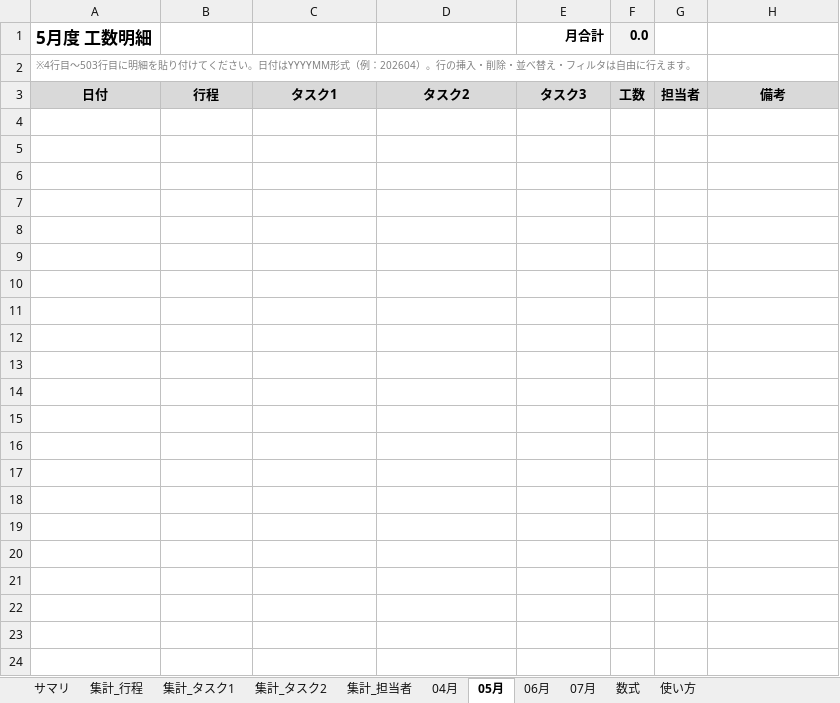
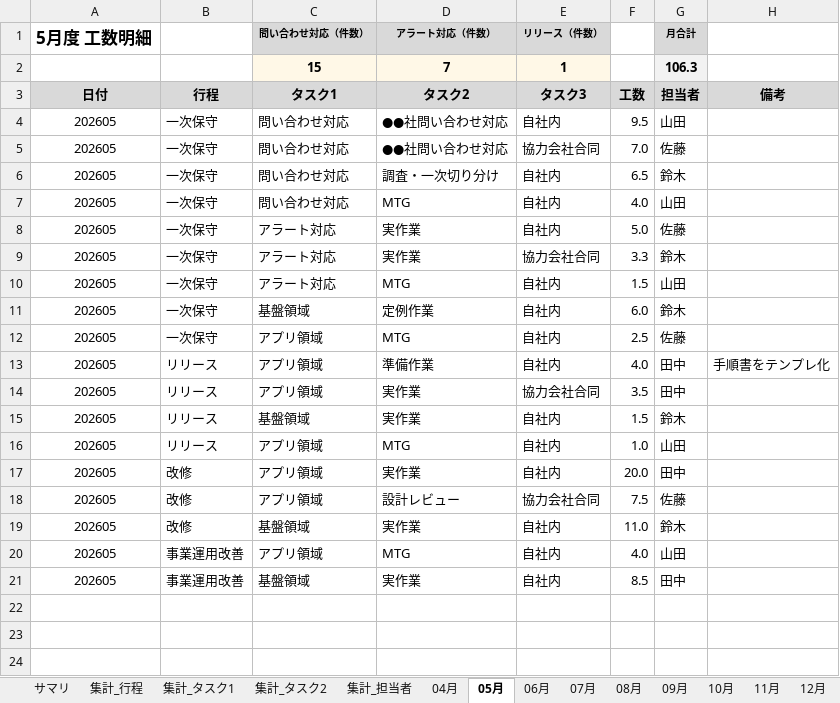
Before and after one commit to rgx-caffein-zero/dev_maneger, an Excel workbook: data/工数管理_年度テンプレート.xlsx, sheet 05月, drawn as a sheet; only a part is shown; the shorter side is filled out with more unchanged rows; values as stored, in another font and other column widths than the file's, no borders; charts and pictures and conditional formats not drawn; removed rows and columns are numbered as before the commit, all else as after; the diff covers the shown part only; the diff names each change by its address in the sheet, - before the commit and + after, or states it on an @@ line.

```diff
--- a/data/工数管理_年度テンプレート.xlsx (sheet 05月)
+++ b/data/工数管理_年度テンプレート.xlsx (sheet 05月)
@@ sheet tab unhidden: 08月 @@
@@ sheet tab unhidden: 09月 @@
@@ sheet tab unhidden: 10月 @@
@@ sheet tab unhidden: 11月 @@
@@ sheet tab unhidden: 12月 @@
-row 1: 5月度 工数明細 |  |  |  | 月合計 | 0.0
-row 2: ※4行目〜503行目に明細を貼り付けてください。日付はYYYYMM形式（例：202604）。行の挿入・削除・並べ替え・フィルタは自由に行えます。
+row 1: 5月度 工数明細 |  | 問い合わせ対応（件数） | アラート対応（件数） | リリース（件数） |  | 月合計
+row 2:  |  | 15 | 7 | 1 |  | 106.3
+row 4: 202605 | 一次保守 | 問い合わせ対応 | ●●社問い合わせ対応 | 自社内 | 9.5 | 山田
+row 5: 202605 | 一次保守 | 問い合わせ対応 | ●●社問い合わせ対応 | 協力会社合同 | 7.0 | 佐藤
+row 6: 202605 | 一次保守 | 問い合わせ対応 | 調査・一次切り分け | 自社内 | 6.5 | 鈴木
+row 7: 202605 | 一次保守 | 問い合わせ対応 | MTG | 自社内 | 4.0 | 山田
+row 8: 202605 | 一次保守 | アラート対応 | 実作業 | 自社内 | 5.0 | 佐藤
+row 9: 202605 | 一次保守 | アラート対応 | 実作業 | 協力会社合同 | 3.3 | 鈴木
+row 10: 202605 | 一次保守 | アラート対応 | MTG | 自社内 | 1.5 | 山田
+row 11: 202605 | 一次保守 | 基盤領域 | 定例作業 | 自社内 | 6.0 | 鈴木
+row 12: 202605 | 一次保守 | アプリ領域 | MTG | 自社内 | 2.5 | 佐藤
+row 13: 202605 | リリース | アプリ領域 | 準備作業 | 自社内 | 4.0 | 田中 | 手順書をテンプレ化
+row 14: 202605 | リリース | アプリ領域 | 実作業 | 協力会社合同 | 3.5 | 田中
+row 15: 202605 | リリース | 基盤領域 | 実作業 | 自社内 | 1.5 | 鈴木
+row 16: 202605 | リリース | アプリ領域 | MTG | 自社内 | 1.0 | 山田
+row 17: 202605 | 改修 | アプリ領域 | 実作業 | 自社内 | 20.0 | 田中
+row 18: 202605 | 改修 | アプリ領域 | 設計レビュー | 協力会社合同 | 7.5 | 佐藤
+row 19: 202605 | 改修 | 基盤領域 | 実作業 | 自社内 | 11.0 | 鈴木
+row 20: 202605 | 事業運用改善 | アプリ領域 | MTG | 自社内 | 4.0 | 山田
+row 21: 202605 | 事業運用改善 | 基盤領域 | 実作業 | 自社内 | 8.5 | 田中
```
Also changed, not shown: 18 removed rows, 2 edited cells and cell formats elsewhere in this sheet, sheet サマリ, sheet 集計_行程, sheet 06月, sheet 04月, sheet 集計_タスク2, sheet 集計_担当者, 3 more sheets, other sheet tabs, formulas that keep their value, charts or pictures.
